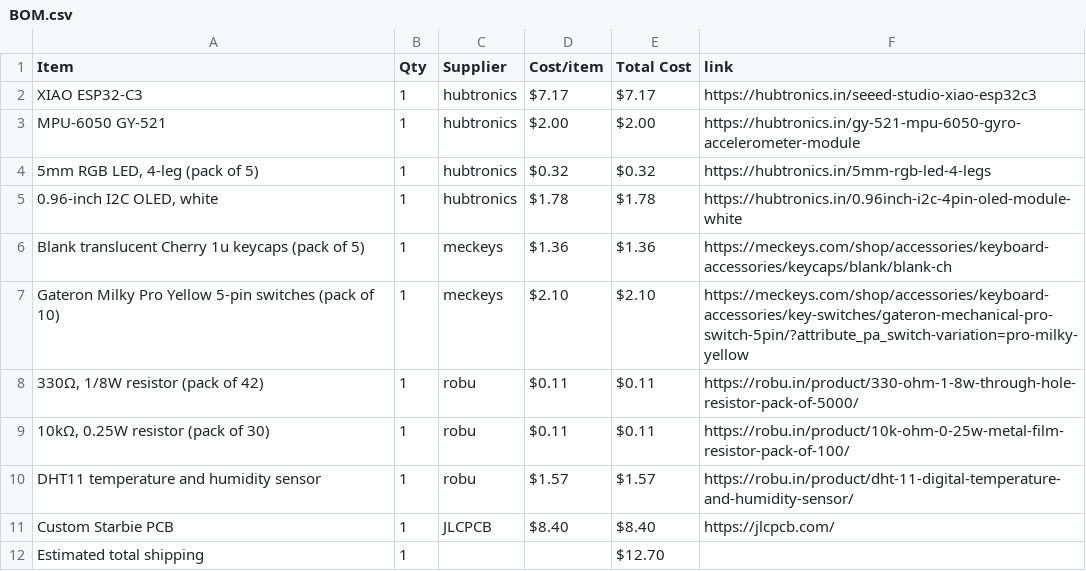
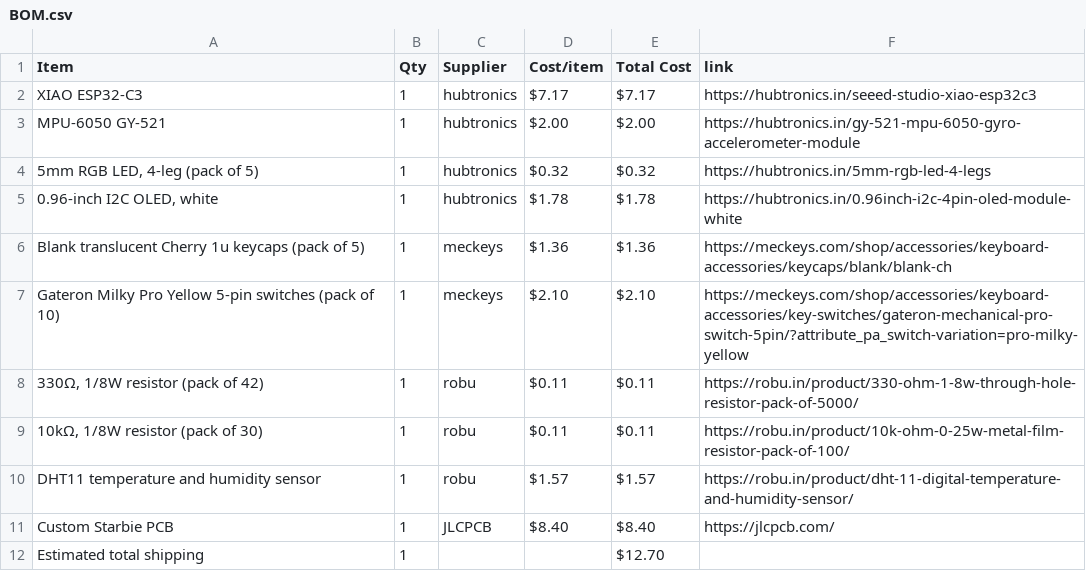
Before and after one commit to Senvor/Starbie, a CSV file: BOM.csv, drawn as a sheet.

```diff
--- a/BOM.csv
+++ b/BOM.csv
@@ -8,3 +8,3 @@ Gateron Milky Pro Yellow 5-pin switches (pack of 10),1,meckeys,$2.10,$2.10,https
 "330Ω, 1/8W resistor (pack of 42)",1,robu,$0.11,$0.11,https://robu.in/product/330-ohm-1-8w-through-hole-resistor-pack-of-5000/
-"10kΩ, 0.25W resistor (pack of 30)",1,robu,$0.11,$0.11,https://robu.in/product/10k-ohm-0-25w-metal-film-resistor-pack-of-100/
+"10kΩ, 1/8W resistor (pack of 30)",1,robu,$0.11,$0.11,https://robu.in/product/10k-ohm-0-25w-metal-film-resistor-pack-of-100/
 DHT11 temperature and humidity sensor,1,robu,$1.57,$1.57,https://robu.in/product/dht-11-digital-temperature-and-humidity-sensor/
```
Also changed, not shown: 2 other files.
